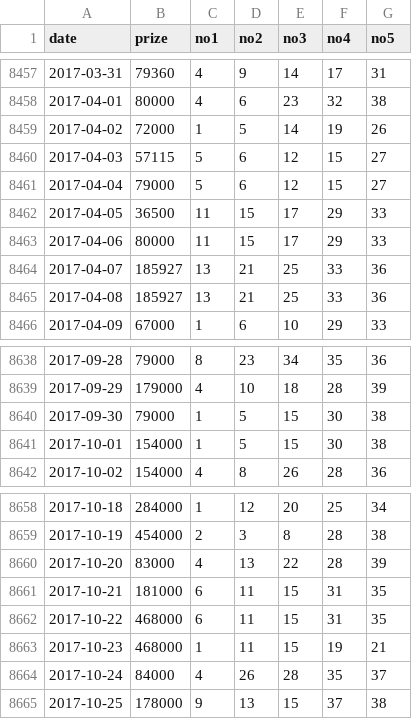
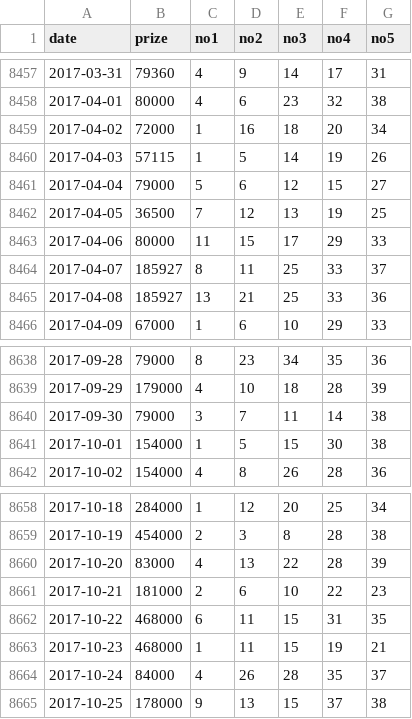
Before and after one commit to dfatlund/Datasets, a CSV file: fantasy5.csv, drawn as a sheet; only a part is shown, gaps mark what is left out.

Commit message:
Update fantasy5.csv

```diff
--- a/fantasy5.csv
+++ b/fantasy5.csv
@@ -8458,8 +8458,8 @@ date,prize,no1,no2,no3,no4,no5
 2017-04-01,80000,4,6,23,32,38
-2017-04-02,72000,1,5,14,19,26
-2017-04-03,57115,5,6,12,15,27
+2017-04-02,72000,1,16,18,20,34
+2017-04-03,57115,1,5,14,19,26
 2017-04-04,79000,5,6,12,15,27
-2017-04-05,36500,11,15,17,29,33
+2017-04-05,36500,7,12,13,19,25
 2017-04-06,80000,11,15,17,29,33
-2017-04-07,185927,13,21,25,33,36
+2017-04-07,185927,8,11,25,33,37
 2017-04-08,185927,13,21,25,33,36
@@ -8639,3 +8639,3 @@ date,prize,no1,no2,no3,no4,no5
 2017-09-29,179000,4,10,18,28,39
-2017-09-30,79000,1,5,15,30,38
+2017-09-30,79000,3,7,11,14,38
 2017-10-01,154000,1,5,15,30,38
@@ -8660,3 +8660,3 @@ date,prize,no1,no2,no3,no4,no5
 2017-10-20,83000,4,13,22,28,39
-2017-10-21,181000,6,11,15,31,35
+2017-10-21,181000,2,6,10,22,23
 2017-10-22,468000,6,11,15,31,35
```
